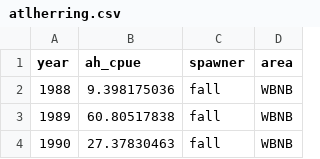
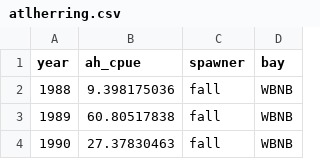
Before and after one commit to adbpatagonia/PGDietIndicator, a CSV file: data/atlherring.csv, drawn as a sheet; only a part is shown.

```diff
--- a/data/atlherring.csv
+++ b/data/atlherring.csv
@@ -1,2 +1,2 @@
-year,ah_cpue,spawner,area
+year,ah_cpue,spawner,bay
 1988,9.398175036,fall,WBNB
```
Also changed, not shown: data/boreogadus.csv, 1 other file.
